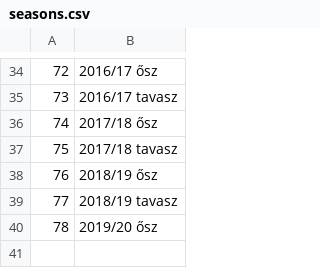
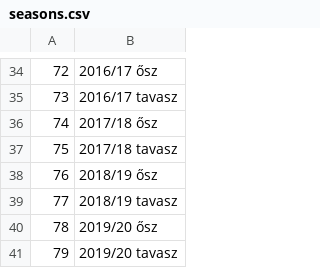
Before and after one commit to asalamon74/melda-info, a CSV file: mezszam/seasons.csv, drawn as a sheet; only a part is shown, gaps mark what is left out; the diff names each change by its address in the sheet, - before the commit and + after, or states it on an @@ line.

```diff
--- a/mezszam/seasons.csv
+++ b/mezszam/seasons.csv
+row 41: 79 | 2019/20 tavasz
```
Also changed, not shown: mezszam/players.csv, mezszam/shirts.csv.
